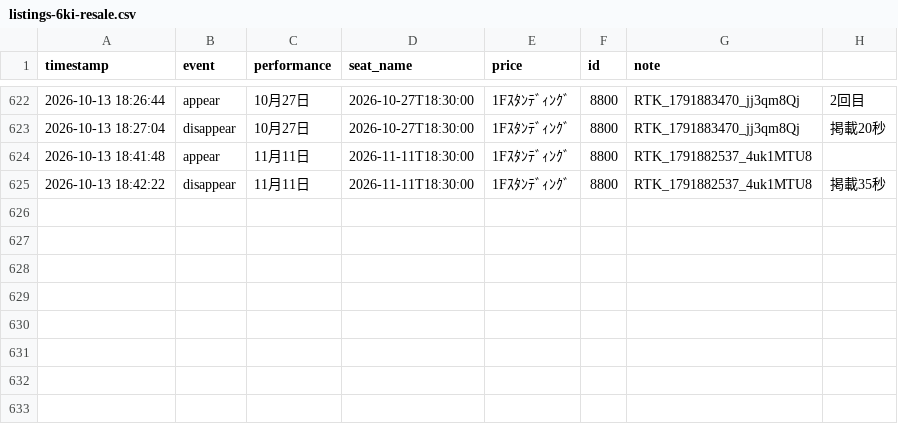
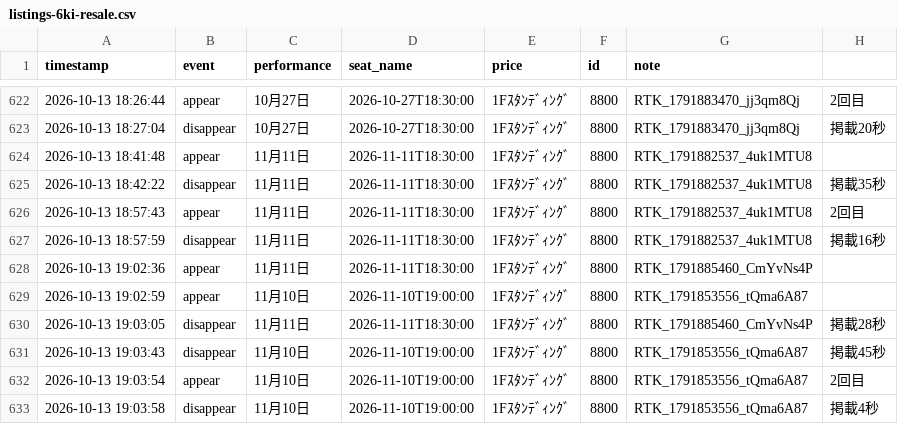
Before and after one commit to dragonballgokou-rose-boop/cursor, a CSV file: ticket-monitor/listings-6ki-resale.csv, drawn as a sheet; only a part is shown, gaps mark what is left out; the diff names each change by its address in the sheet, - before the commit and + after, or states it on an @@ line.

Commit message:
chore: update listings log

```diff
--- a/ticket-monitor/listings-6ki-resale.csv
+++ b/ticket-monitor/listings-6ki-resale.csv
+row 626: 2026-10-13 18:57:43 | appear | 11月11日 | 2026-11-11T18:30:00 | 1Fｽﾀﾝﾃﾞｨﾝｸﾞ | 8800 | RTK_1791882537_4uk1MTU8 | 2回目
+row 627: 2026-10-13 18:57:59 | disappear | 11月11日 | 2026-11-11T18:30:00 | 1Fｽﾀﾝﾃﾞｨﾝｸﾞ | 8800 | RTK_1791882537_4uk1MTU8 | 掲載16秒
+row 628: 2026-10-13 19:02:36 | appear | 11月11日 | 2026-11-11T18:30:00 | 1Fｽﾀﾝﾃﾞｨﾝｸﾞ | 8800 | RTK_1791885460_CmYvNs4P
+row 629: 2026-10-13 19:02:59 | appear | 11月10日 | 2026-11-10T19:00:00 | 1Fｽﾀﾝﾃﾞｨﾝｸﾞ | 8800 | RTK_1791853556_tQma6A87
+row 630: 2026-10-13 19:03:05 | disappear | 11月11日 | 2026-11-11T18:30:00 | 1Fｽﾀﾝﾃﾞｨﾝｸﾞ | 8800 | RTK_1791885460_CmYvNs4P | 掲載28秒
+row 631: 2026-10-13 19:03:43 | disappear | 11月10日 | 2026-11-10T19:00:00 | 1Fｽﾀﾝﾃﾞｨﾝｸﾞ | 8800 | RTK_1791853556_tQma6A87 | 掲載45秒
+row 632: 2026-10-13 19:03:54 | appear | 11月10日 | 2026-11-10T19:00:00 | 1Fｽﾀﾝﾃﾞｨﾝｸﾞ | 8800 | RTK_1791853556_tQma6A87 | 2回目
+row 633: 2026-10-13 19:03:58 | disappear | 11月10日 | 2026-11-10T19:00:00 | 1Fｽﾀﾝﾃﾞｨﾝｸﾞ | 8800 | RTK_1791853556_tQma6A87 | 掲載4秒
```
